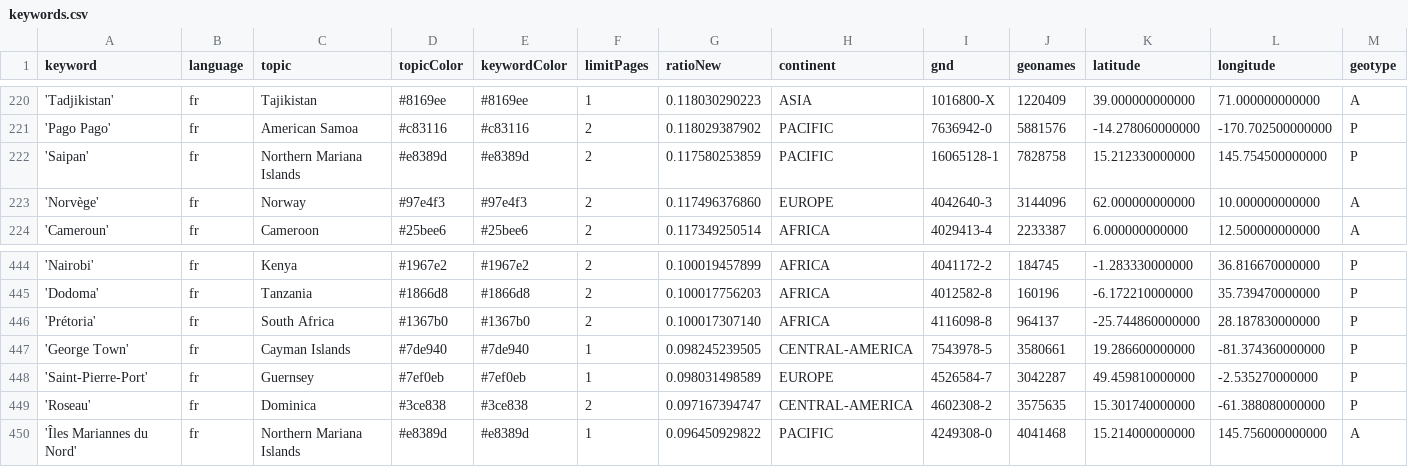
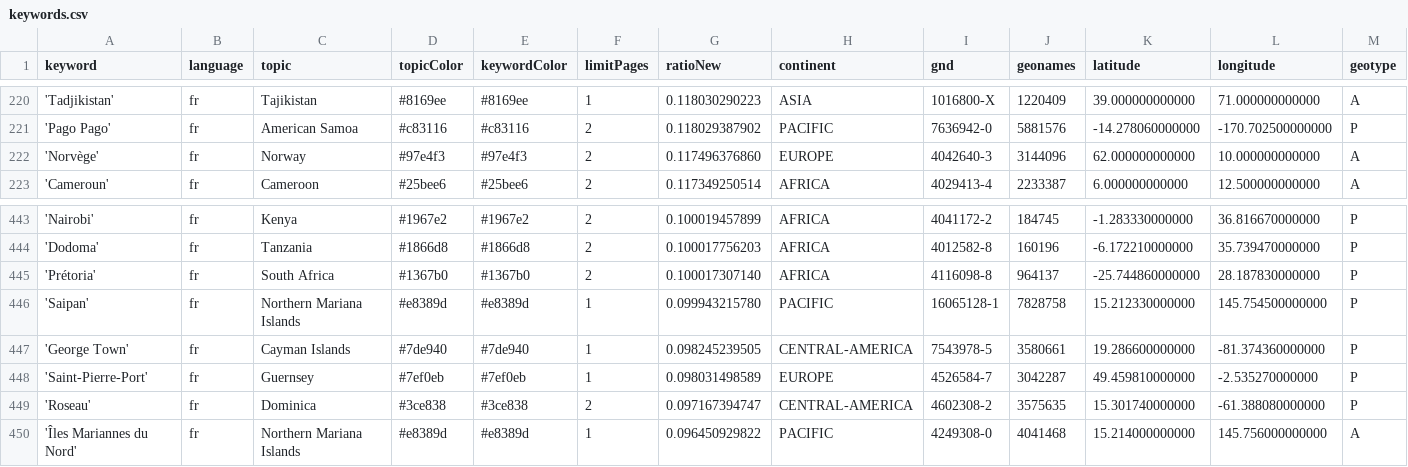
Before and after one commit to mizilett-news/emplacementChuchoter, a CSV file: keywords.csv, drawn as a sheet; only a part is shown, gaps mark what is left out; removed rows and columns are numbered as before the commit, all else as after; rows hold the shown columns only; the diff names each change by its address in the sheet, - before the commit and + after, or states it on an @@ line.

Commit message:
Commit from GitHub Actions (harvest:0.0)

```diff
--- a/keywords.csv
+++ b/keywords.csv
-row 222: 'Saipan' | fr | Northern Mariana Islands | #e8389d | #e8389d | 2 | 0.117580253859 | PACIFIC | 16065128-1 | 7828758 | 15.212330000000 | 145.754500000000 | P
+row 446: 'Saipan' | fr | Northern Mariana Islands | #e8389d | #e8389d | 1 | 0.099943215780 | PACIFIC | 16065128-1 | 7828758 | 15.212330000000 | 145.754500000000 | P
```
